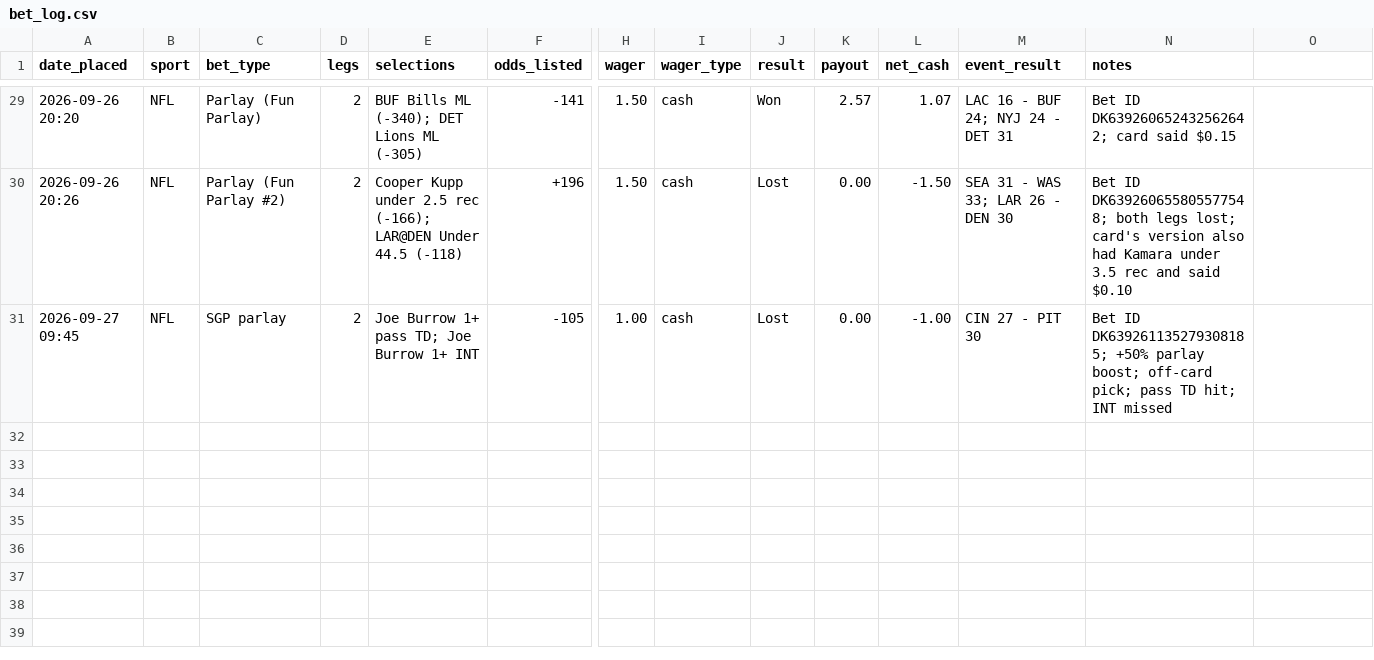
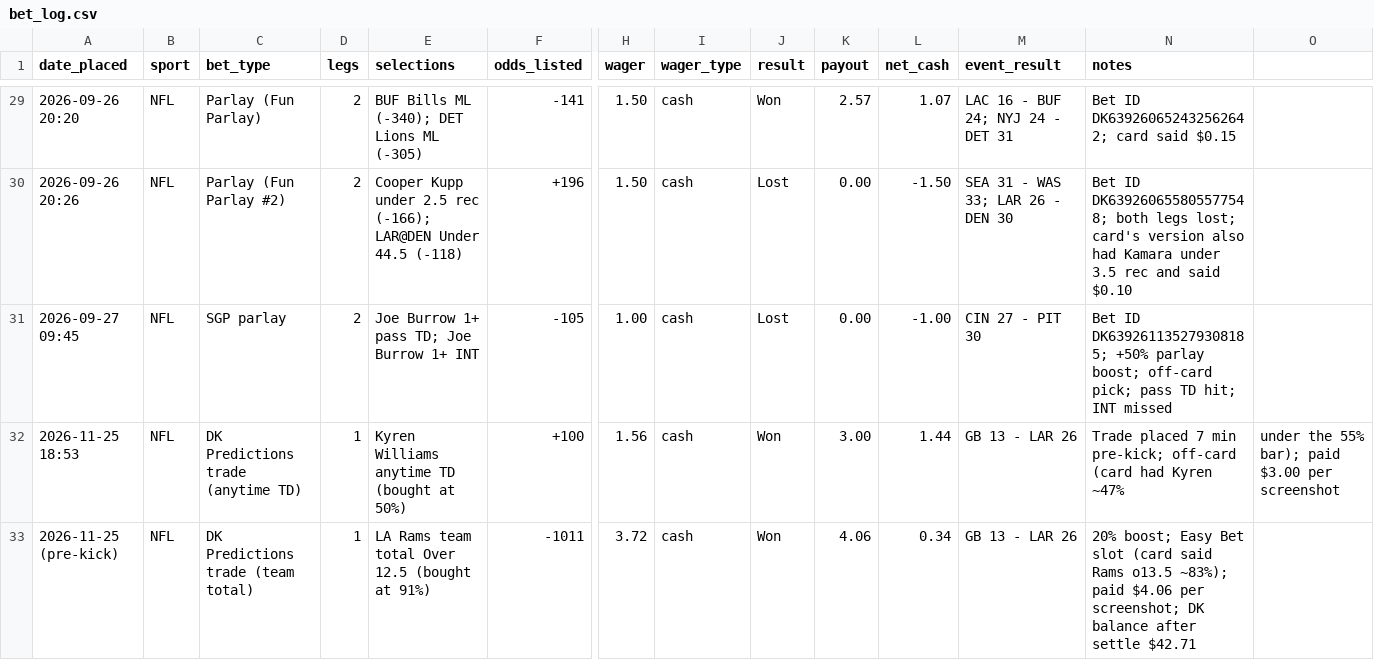
Before and after one commit to thunderbob34-boop/betting-cheat-sheet, a CSV file: data/bet_log.csv, drawn as a sheet; only a part is shown, gaps mark what is left out; rows hold the shown columns only; the diff names each change by its address in the sheet, - before the commit and + after, or states it on an @@ line.

```diff
--- a/data/bet_log.csv
+++ b/data/bet_log.csv
+row 32: 2026-11-25 18:53 | NFL | DK Predictions trade (anytime TD) | 1 | Kyren Williams anytime TD (bought at 50%) | +100 | 1.56 | cash | Won | 3.00 | 1.44 | GB 13 - LAR 26 | Trade placed 7 min pre-kick; off-card (card had Kyren ~47% | under the 55% bar); paid $3.00 per screenshot
+row 33: 2026-11-25 (pre-kick) | NFL | DK Predictions trade (team total) | 1 | LA Rams team total Over 12.5 (bought at 91%) | -1011 | 3.72 | cash | Won | 4.06 | 0.34 | GB 13 - LAR 26 | 20% boost; Easy Bet slot (card said Rams o13.5 ~83%); paid $4.06 per screenshot; DK balance after settle $42.71
```
